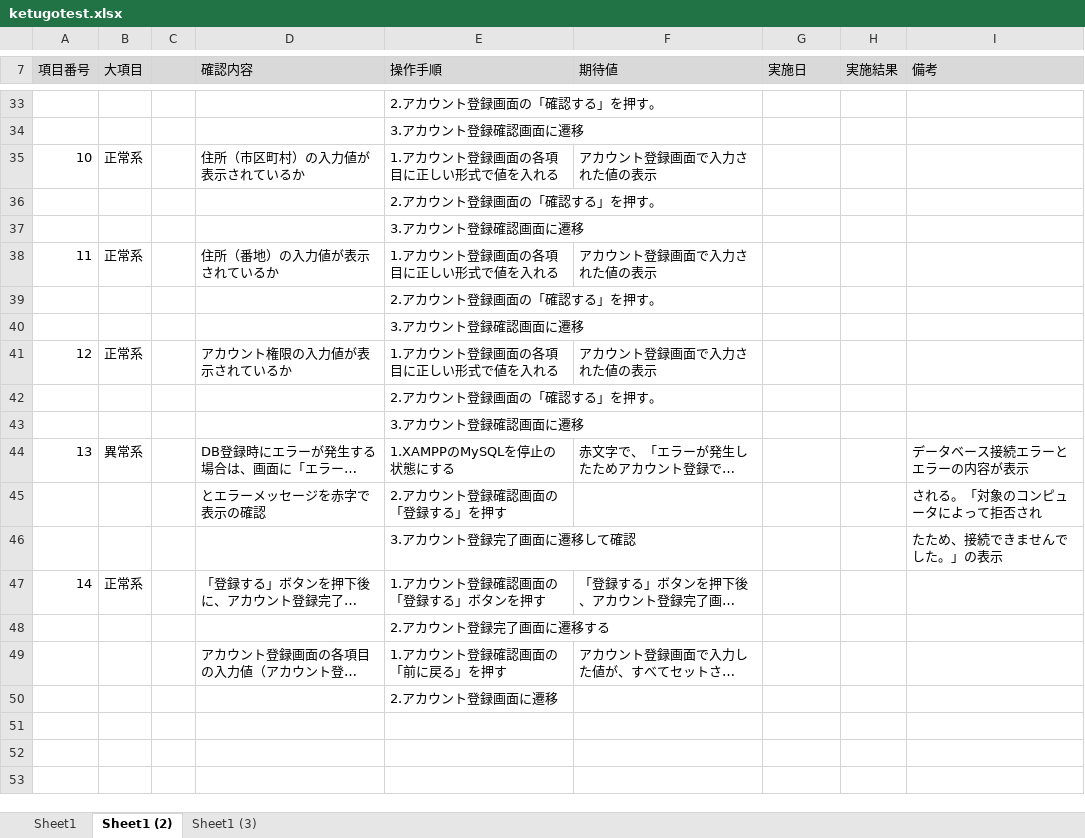
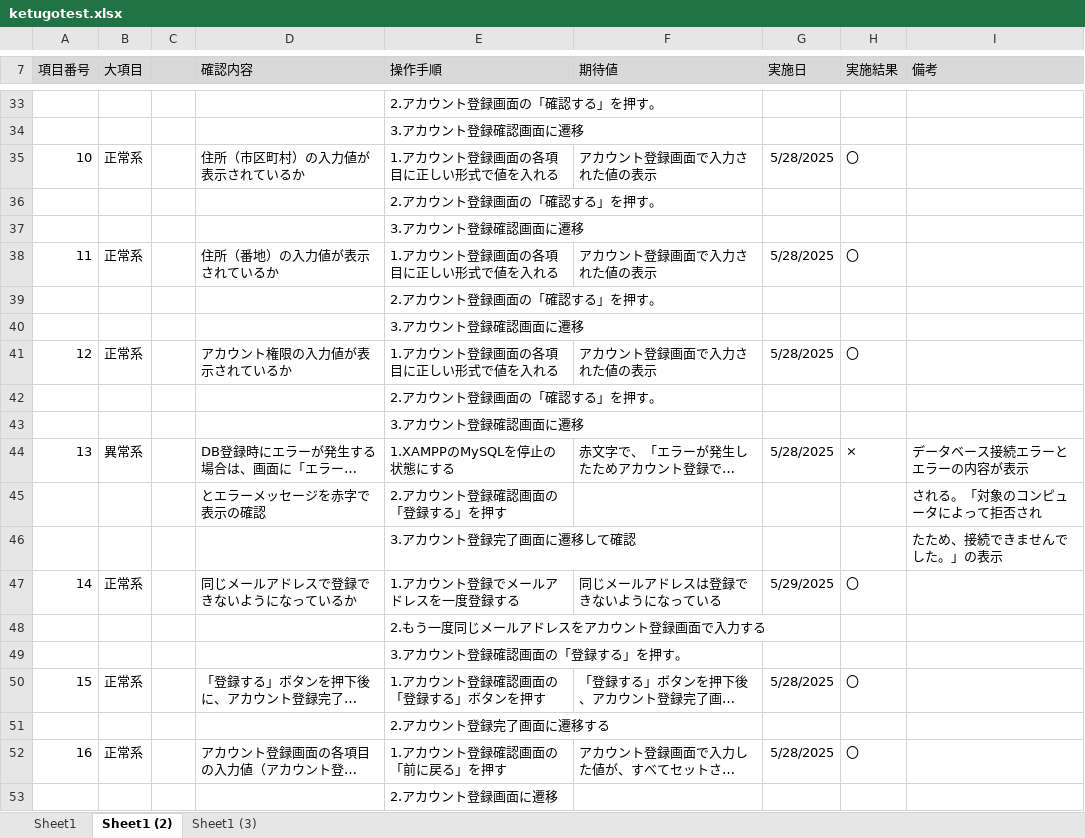
Before and after one commit to KeinF0rest/test-case, an Excel workbook: ketugotest.xlsx, sheet Sheet1 (2), drawn as a sheet; only a part is shown, gaps mark what is left out; long unchanged cells end in …; values as stored, in another font and other column widths than the file's, no borders; table styles not drawn; addresses are those after the commit; the diff covers the shown part only; the diff names each change by its address in the sheet, - before the commit and + after, or states it on an @@ line.

```diff
--- a/ketugotest.xlsx (sheet Sheet1 (2))
+++ b/ketugotest.xlsx (sheet Sheet1 (2))
-G35 (実施日): (empty)
+G35 (実施日): 5/28/2025
-H35 (実施結果): (empty)
+H35 (実施結果): 〇
-G38 (実施日): (empty)
+G38 (実施日): 5/28/2025
-H38 (実施結果): (empty)
+H38 (実施結果): 〇
-G41 (実施日): (empty)
+G41 (実施日): 5/28/2025
-H41 (実施結果): (empty)
+H41 (実施結果): 〇
-G44 (実施日): (empty)
+G44 (実施日): 5/28/2025
-H44 (実施結果): (empty)
+H44 (実施結果): ×
+row 47: 14 | 正常系 |  | 同じメールアドレスで登録できないようになっているか | 1.アカウント登録でメールアドレスを一度登録する | 同じメールアドレスは登録できないようになっている | 5/29/2025 | 〇
+row 48:  |  |  |  | 2.もう一度同じメールアドレスをアカウント登録画面で入力する
+row 49:  |  |  |  | 3.アカウント登録確認画面の「登録する」を押す。
@@ column A (項目番号) renumbered between rows 50 and 52 @@
-G50 (実施日): (empty)
+G50 (実施日): 5/28/2025
-H50 (実施結果): (empty)
+H50 (実施結果): 〇
-B52 (大項目): (empty)
+B52 (大項目): 正常系
-G52 (実施日): (empty)
+G52 (実施日): 5/28/2025
-H52 (実施結果): (empty)
+H52 (実施結果): 〇
```
Also changed, not shown: 18 edited cells elsewhere in this sheet, sheet Sheet1, sheet Sheet1 (3), 1 other file.
